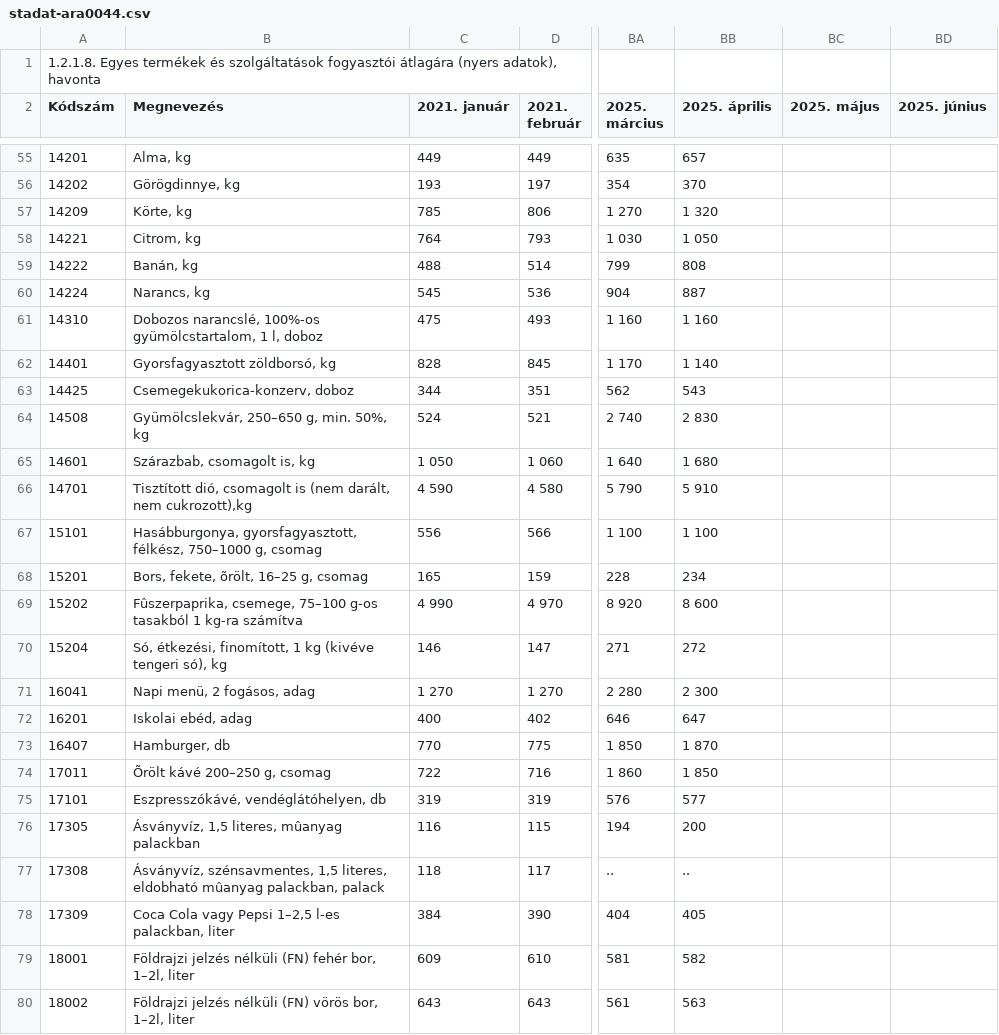
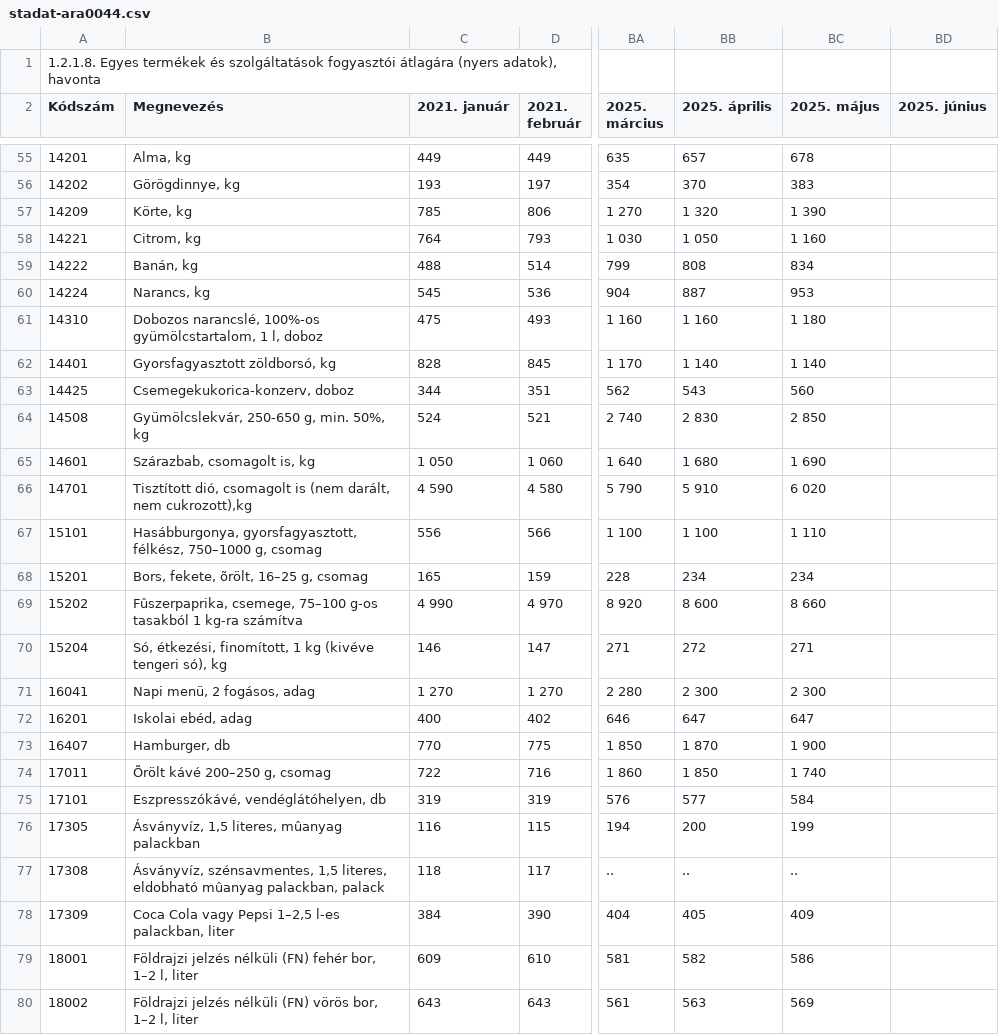
Before and after one commit to kviktor/inflacio-ksh, a CSV file: sources/stadat-ara0044.csv, drawn as a sheet; only a part is shown, gaps mark what is left out; the diff covers the shown part only; the diff names each change by its address in the sheet, - before the commit and + after, or states it on an @@ line.

```diff
--- a/sources/stadat-ara0044.csv
+++ b/sources/stadat-ara0044.csv
-BC55 (2025. május): (empty)
+BC55 (2025. május): 678
-BC56 (2025. május): (empty)
+BC56 (2025. május): 383
-BC57 (2025. május): (empty)
+BC57 (2025. május): 1 390
-BC58 (2025. május): (empty)
+BC58 (2025. május): 1 160
-BC59 (2025. május): (empty)
+BC59 (2025. május): 834
-BC60 (2025. május): (empty)
+BC60 (2025. május): 953
-BC61 (2025. május): (empty)
+BC61 (2025. május): 1 180
-BC62 (2025. május): (empty)
+BC62 (2025. május): 1 140
-BC63 (2025. május): (empty)
+BC63 (2025. május): 560
-B64 (Megnevezés): Gyümölcslekvár, 250–650 g, min. 50%, kg
+B64 (Megnevezés): Gyümölcslekvár, 250-650 g, min. 50%, kg
-BC64 (2025. május): (empty)
+BC64 (2025. május): 2 850
-BC65 (2025. május): (empty)
+BC65 (2025. május): 1 690
-BC66 (2025. május): (empty)
+BC66 (2025. május): 6 020
-BC67 (2025. május): (empty)
+BC67 (2025. május): 1 110
-BC68 (2025. május): (empty)
+BC68 (2025. május): 234
-BC69 (2025. május): (empty)
+BC69 (2025. május): 8 660
-BC70 (2025. május): (empty)
+BC70 (2025. május): 271
-BC71 (2025. május): (empty)
+BC71 (2025. május): 2 300
-BC72 (2025. május): (empty)
+BC72 (2025. május): 647
-BC73 (2025. május): (empty)
+BC73 (2025. május): 1 900
-BC74 (2025. május): (empty)
+BC74 (2025. május): 1 740
-BC75 (2025. május): (empty)
+BC75 (2025. május): 584
-BC76 (2025. május): (empty)
+BC76 (2025. május): 199
-BC77 (2025. május): (empty)
+BC77 (2025. május): ..
-BC78 (2025. május): (empty)
+BC78 (2025. május): 409
-B79 (Megnevezés): …fehér bor, 1–2l, liter
+B79 (Megnevezés): …fehér bor, 1–2 l, liter
-BC79 (2025. május): (empty)
+BC79 (2025. május): 586
-B80 (Megnevezés): …vörös bor, 1–2l, liter
+B80 (Megnevezés): …vörös bor, 1–2 l, liter
-BC80 (2025. május): (empty)
+BC80 (2025. május): 569
```
Also changed, not shown: 157 edited cells elsewhere in this file.
